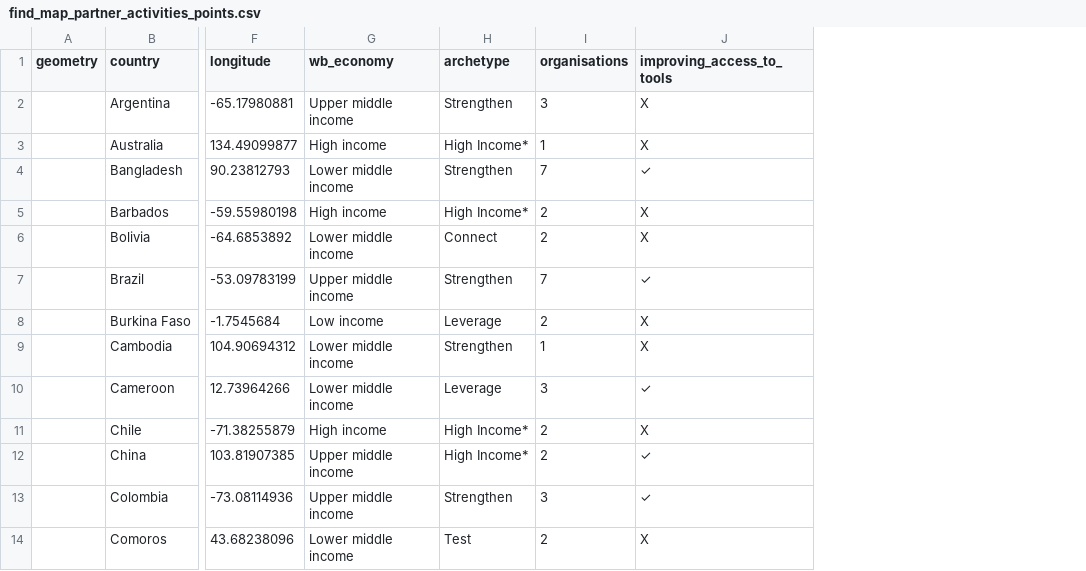
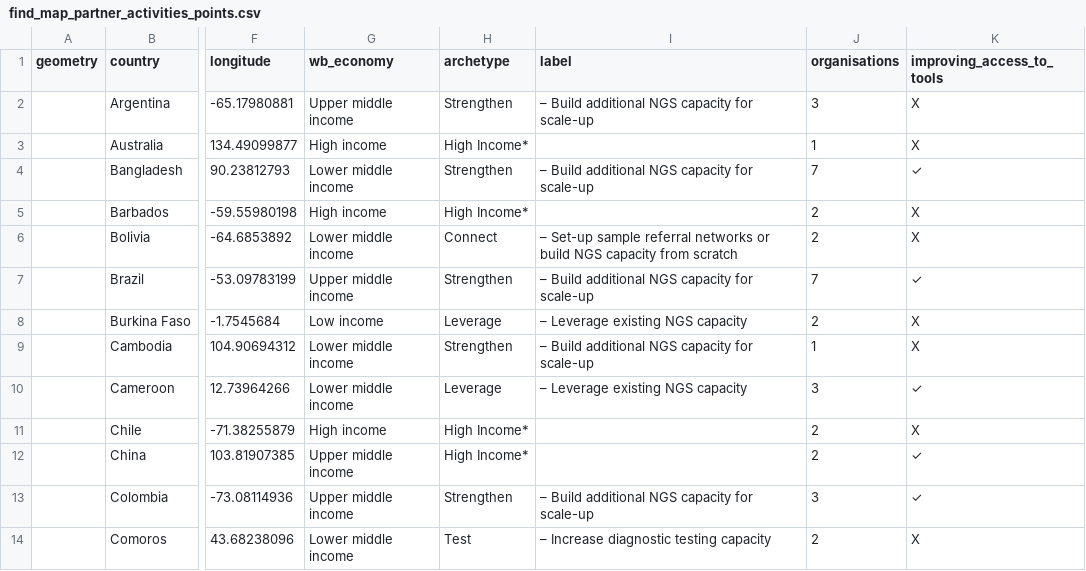
Before and after one commit to rockfound/ppi-flourish-charts, a CSV file: data/find_map_partner_activities_points.csv, drawn as a sheet; only a part is shown, gaps mark what is left out; the diff names each change by its address in the sheet, - before the commit and + after, or states it on an @@ line.

```diff
--- a/data/find_map_partner_activities_points.csv
+++ b/data/find_map_partner_activities_points.csv
+column I (label), rows 2-14: – Build additional NGS capacity for scale-up |  | – Build additional NGS capacity for scale-up |  | – Set-up sample referral networks or build NGS capacity from scratch | – Build additional NGS capacity for scale-up | – Leverage existing NGS capacity | – Build additional NGS capacity for scale-up | – Leverage existing NGS capacity |  |  | – Build additional NGS capacity for scale-up | – Increase diagnostic testing capacity
```
Also changed, not shown: 1 other file.
